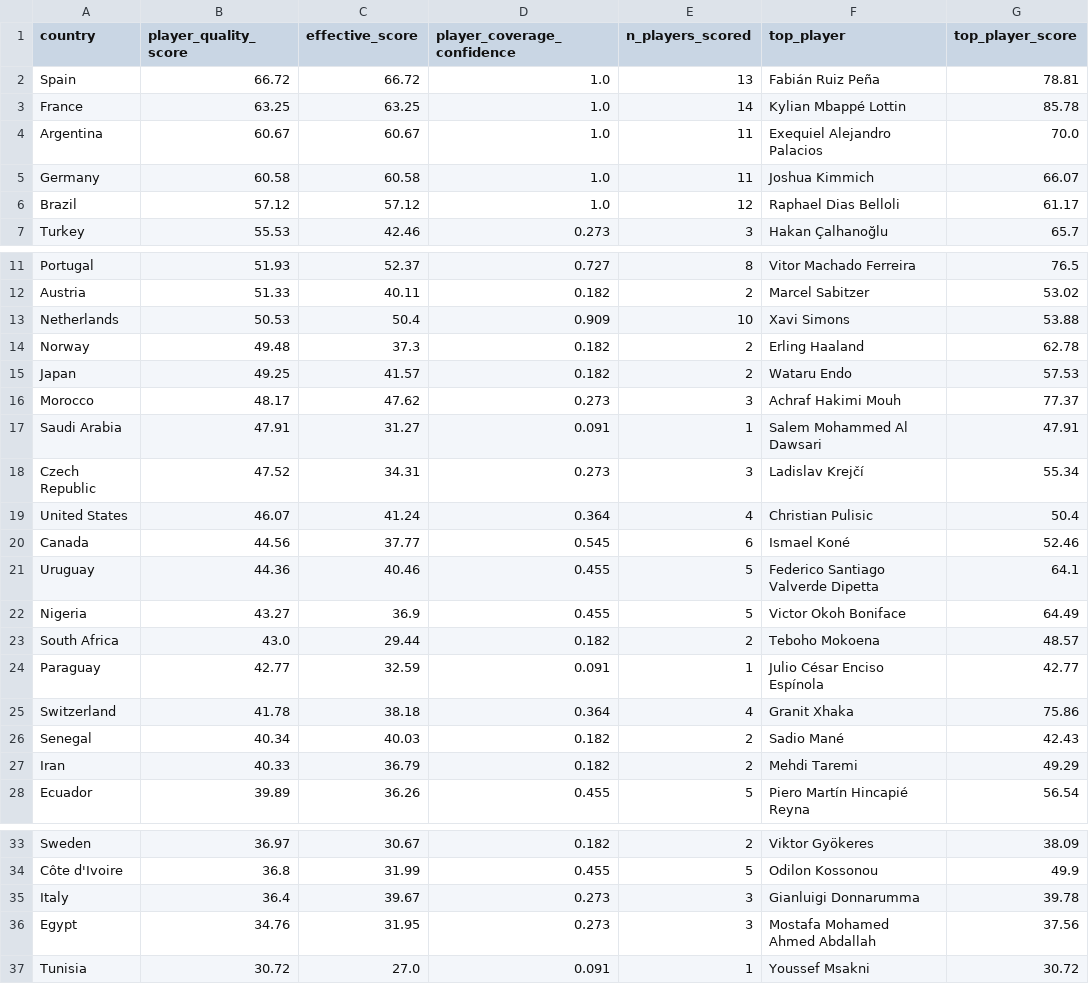
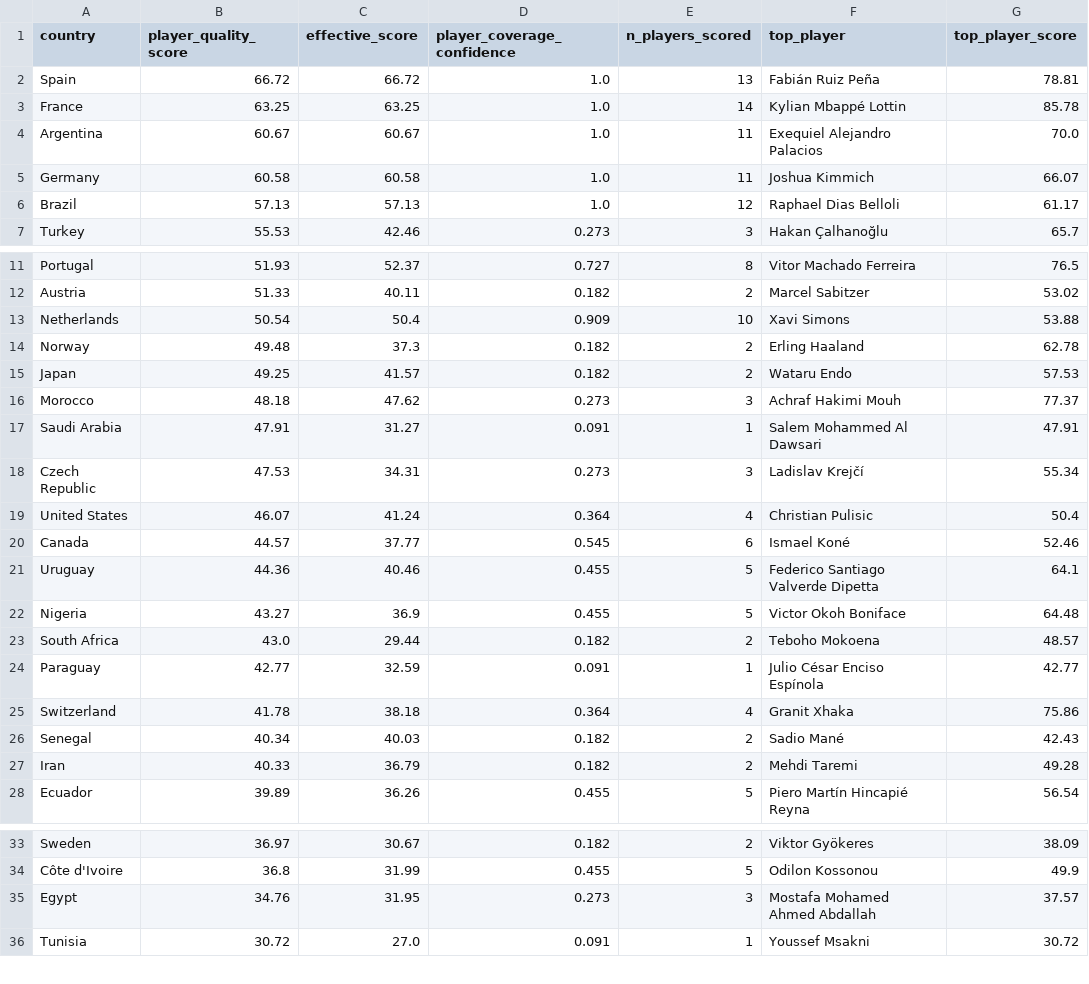
Before and after one commit to soh364/soccer-analytics-capstone-XOh, a CSV file: player_score/outputs/player_quality_2026.csv, drawn as a sheet; only a part is shown, gaps mark what is left out.

```diff
--- a/player_score/outputs/player_quality_2026.csv
+++ b/player_score/outputs/player_quality_2026.csv
@@ -5,3 +5,3 @@ Argentina,60.67,60.67,1.0,11,Exequiel Alejandro Palacios,70.0
 Germany,60.58,60.58,1.0,11,Joshua Kimmich,66.07
-Brazil,57.12,57.12,1.0,12,Raphael Dias Belloli,61.17
+Brazil,57.13,57.13,1.0,12,Raphael Dias Belloli,61.17
 Turkey,55.53,42.46,0.273,3,Hakan Çalhanoğlu,65.7
@@ -12,12 +12,12 @@ Portugal,51.93,52.37,0.727,8,Vitor Machado Ferreira,76.5
 Austria,51.33,40.11,0.182,2,Marcel Sabitzer,53.02
-Netherlands,50.53,50.4,0.909,10,Xavi Simons,53.88
+Netherlands,50.54,50.4,0.909,10,Xavi Simons,53.88
 Norway,49.48,37.3,0.182,2,Erling Haaland,62.78
 Japan,49.25,41.57,0.182,2,Wataru Endo,57.53
-Morocco,48.17,47.62,0.273,3,Achraf Hakimi Mouh,77.37
+Morocco,48.18,47.62,0.273,3,Achraf Hakimi Mouh,77.37
 Saudi Arabia,47.91,31.27,0.091,1,Salem Mohammed Al Dawsari,47.91
-Czech Republic,47.52,34.31,0.273,3,Ladislav Krejčí,55.34
+Czech Republic,47.53,34.31,0.273,3,Ladislav Krejčí,55.34
 United States,46.07,41.24,0.364,4,Christian Pulisic,50.4
-Canada,44.56,37.77,0.545,6,Ismael Koné,52.46
+Canada,44.57,37.77,0.545,6,Ismael Koné,52.46
 Uruguay,44.36,40.46,0.455,5,Federico Santiago Valverde Dipetta,64.1
-Nigeria,43.27,36.9,0.455,5,Victor Okoh Boniface,64.49
+Nigeria,43.27,36.9,0.455,5,Victor Okoh Boniface,64.48
 South Africa,43.0,29.44,0.182,2,Teboho Mokoena,48.57
@@ -26,3 +26,3 @@ Switzerland,41.78,38.18,0.364,4,Granit Xhaka,75.86
 Senegal,40.34,40.03,0.182,2,Sadio Mané,42.43
-Iran,40.33,36.79,0.182,2,Mehdi Taremi,49.29
+Iran,40.33,36.79,0.182,2,Mehdi Taremi,49.28
 Ecuador,39.89,36.26,0.455,5,Piero Martín Hincapié Reyna,56.54
@@ -34,4 +34,3 @@ Sweden,36.97,30.67,0.182,2,Viktor Gyökeres,38.09
 Côte d'Ivoire,36.8,31.99,0.455,5,Odilon Kossonou,49.9
-Italy,36.4,39.67,0.273,3,Gianluigi Donnarumma,39.78
-Egypt,34.76,31.95,0.273,3,Mostafa Mohamed Ahmed Abdallah,37.56
+Egypt,34.76,31.95,0.273,3,Mostafa Mohamed Ahmed Abdallah,37.57
 Tunisia,30.72,27.0,0.091,1,Youssef Msakni,30.72
```
Also changed, not shown: composite_score/outputs/monte_carlo_2026.csv, player_score/outputs/player_details_2026.csv, 5 other files.
